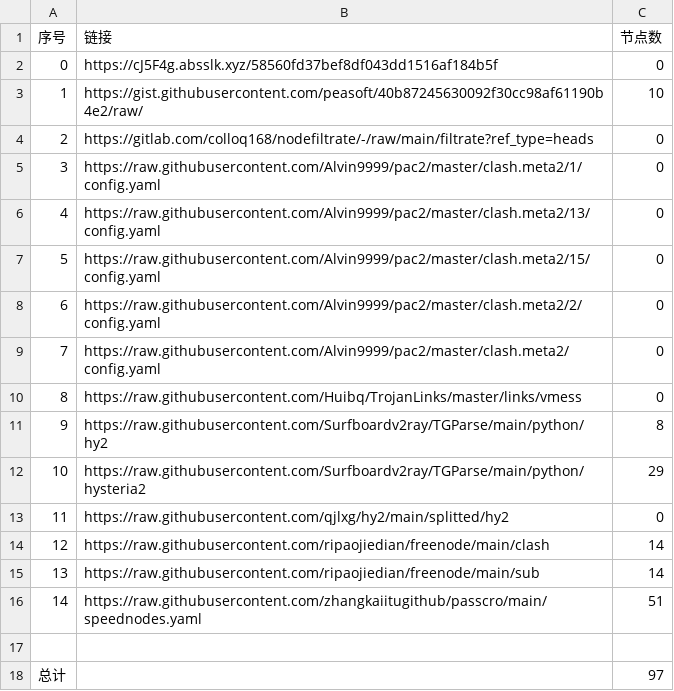
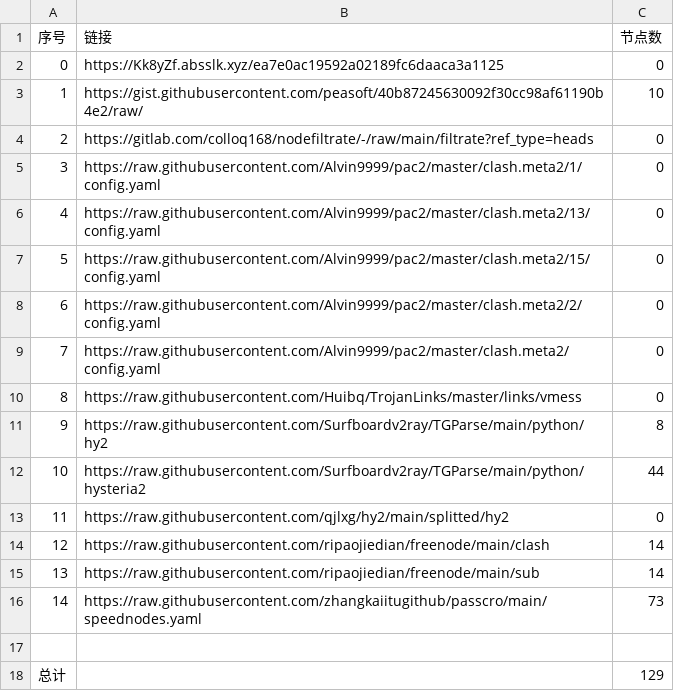
Before and after one commit to 2-civilization/NoMoreWalls, a CSV file: list_result.csv, drawn as a sheet.

```diff
--- a/list_result.csv
+++ b/list_result.csv
@@ -1,3 +1,3 @@
 序号,链接,节点数
-0,https://cJ5F4g.absslk.xyz/58560fd37bef8df043dd1516af184b5f,0
+0,https://Kk8yZf.absslk.xyz/ea7e0ac19592a02189fc6daaca3a1125,0
 1,https://gist.githubusercontent.com/peasoft/40b87245630092f30cc98af61190b4e2/raw/,10
@@ -11,3 +11,3 @@
 9,https://raw.githubusercontent.com/Surfboardv2ray/TGParse/main/python/hy2,8
-10,https://raw.githubusercontent.com/Surfboardv2ray/TGParse/main/python/hysteria2,29
+10,https://raw.githubusercontent.com/Surfboardv2ray/TGParse/main/python/hysteria2,44
 11,https://raw.githubusercontent.com/qjlxg/hy2/main/splitted/hy2,0
@@ -15,4 +15,4 @@
 13,https://raw.githubusercontent.com/ripaojiedian/freenode/main/sub,14
-14,https://raw.githubusercontent.com/zhangkaiitugithub/passcro/main/speednodes.yaml,51
+14,https://raw.githubusercontent.com/zhangkaiitugithub/passcro/main/speednodes.yaml,73
 
-总计,,97
+总计,,129
```
Also changed, not shown: 17 other files.
